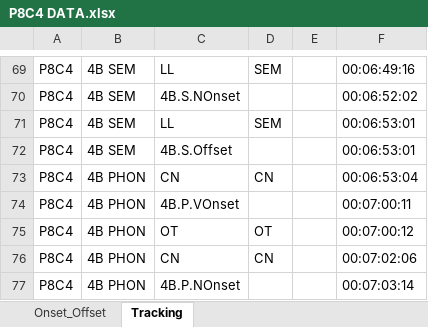
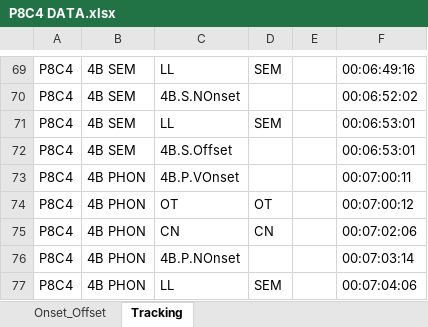
Before and after one commit to hughrabagliati/Phon-Prediction, an Excel workbook: EyeGaze/SubjData/P8C4 DATA.xlsx, sheet Tracking, drawn as a sheet; only a part is shown, gaps mark what is left out; the shorter side is filled out with more unchanged rows; values as stored, in another font and other column widths than the file's, no borders; the diff names each change by its address in the sheet, - before the commit and + after, or states it on an @@ line.

```diff
--- a/EyeGaze/SubjData/P8C4 DATA.xlsx (sheet Tracking)
+++ b/EyeGaze/SubjData/P8C4 DATA.xlsx (sheet Tracking)
-row 73: P8C4 | 4B PHON | CN | CN |  | 00:06:53:04
```
Also changed, not shown: 3 other files.
